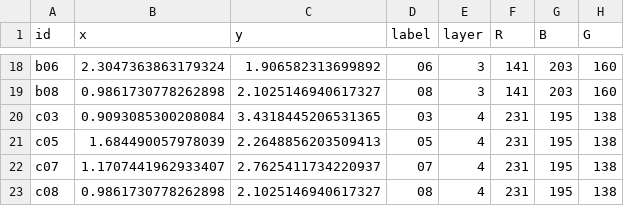
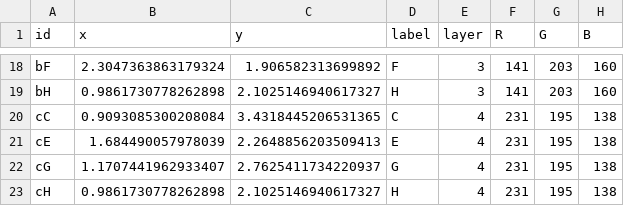
Before and after one commit to rtbs-dev/dissertation, a CSV file: codefigs/resources/vertices.csv, drawn as a sheet; only a part is shown, gaps mark what is left out; the diff covers the shown part only; the diff names each change by its address in the sheet, - before the commit and + after, or states it on an @@ line.

```diff
--- a/codefigs/resources/vertices.csv
+++ b/codefigs/resources/vertices.csv
-G1: B
+G1: G
-H1: G
+H1: B
-A18 (id): b06
+A18 (id): bF
-D18 (label): 06
+D18 (label): F
-A19 (id): b08
+A19 (id): bH
-D19 (label): 08
+D19 (label): H
-A20 (id): c03
+A20 (id): cC
-D20 (label): 03
+D20 (label): C
-A21 (id): c05
+A21 (id): cE
-D21 (label): 05
+D21 (label): E
-A22 (id): c07
+A22 (id): cG
-D22 (label): 07
+D22 (label): G
-A23 (id): c08
+A23 (id): cH
-D23 (label): 08
+D23 (label): H
```
Also changed, not shown: 32 edited cells elsewhere in this file, codefigs/resources/vertices_.csv, codefigs/resources/vertices_a.csv, 8 other files.
